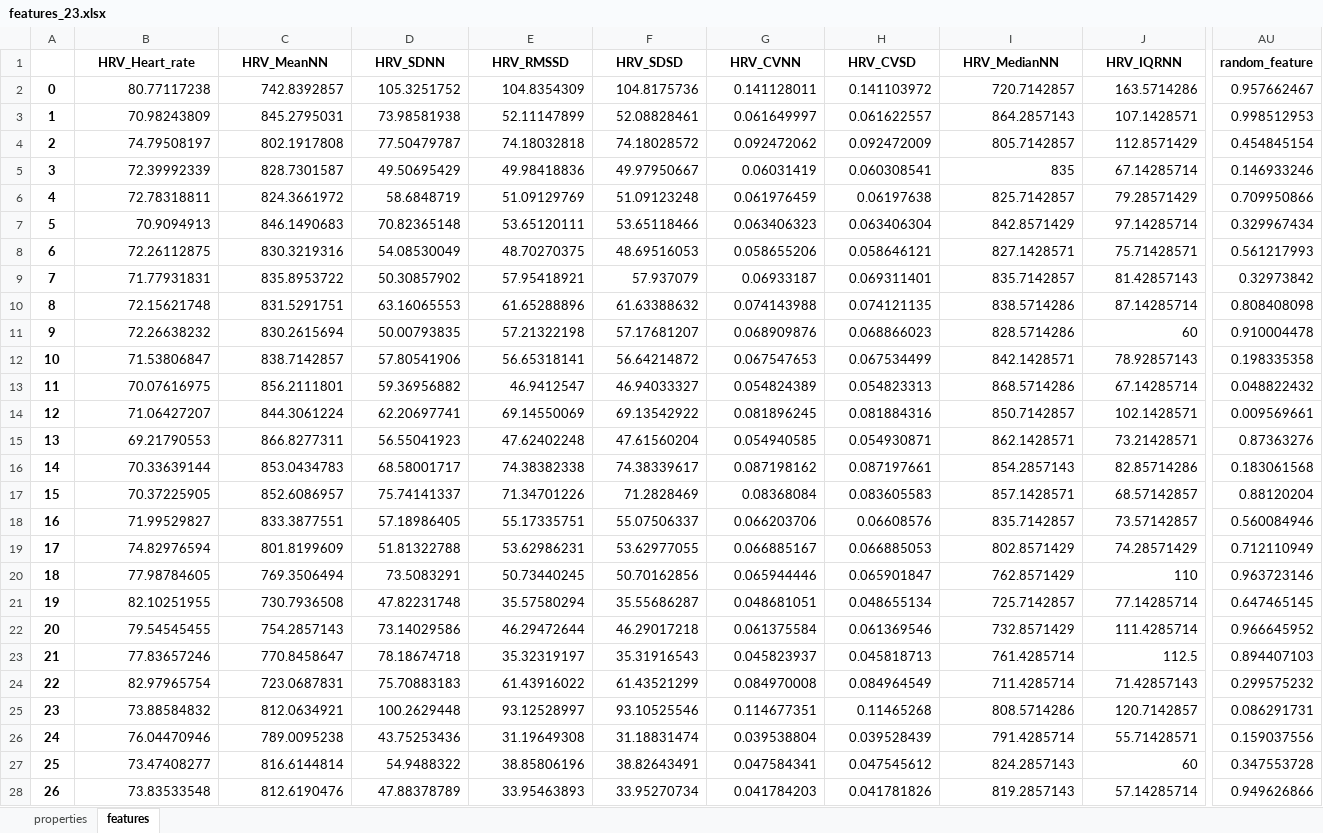
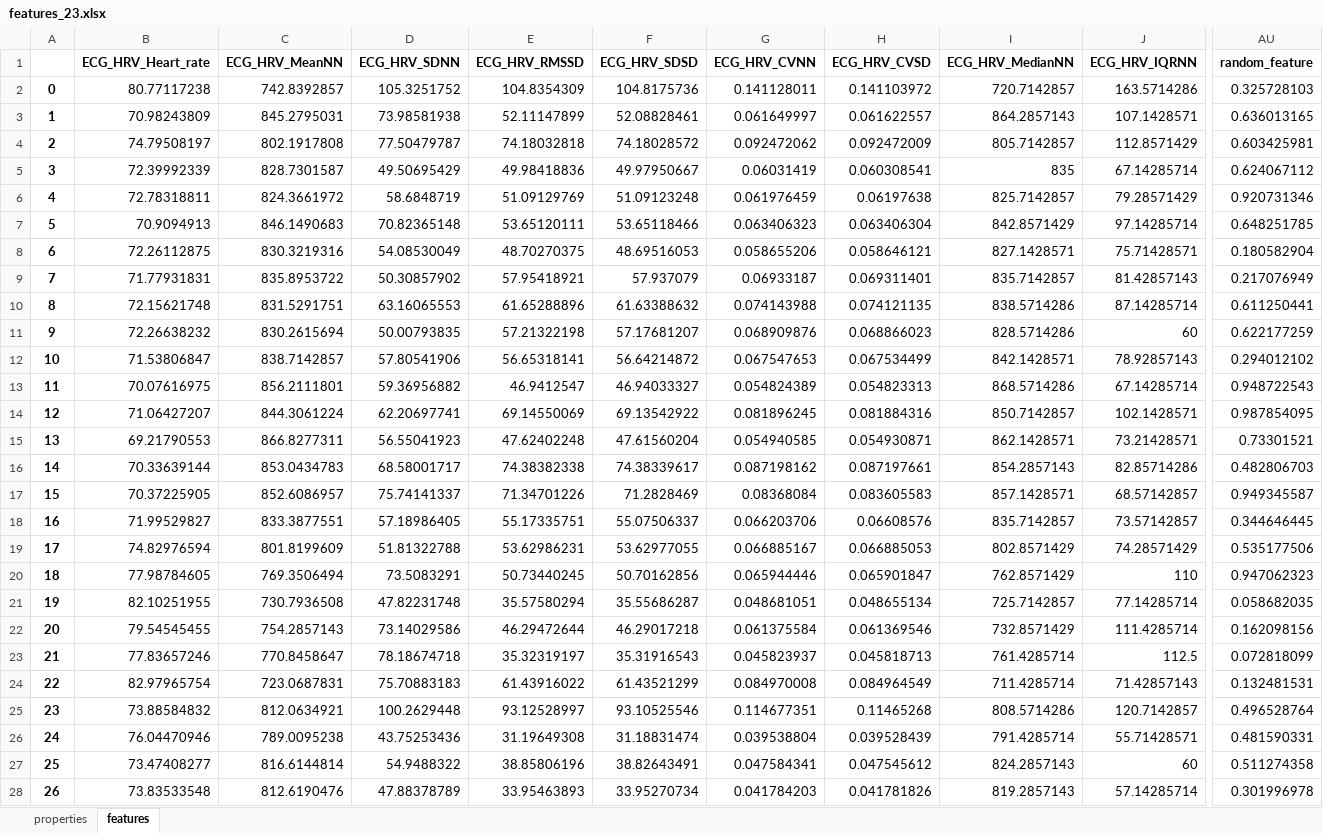
Before and after one commit to SjdTl/BioSensing, an Excel workbook: Cache/Features/features_23.xlsx, sheet features, drawn as a sheet; only a part is shown, gaps mark what is left out; values as stored, in another font and other column widths than the file's, no borders; the diff covers the shown part only; the diff names each change by its address in the sheet, - before the commit and + after, or states it on an @@ line.

```diff
--- a/Cache/Features/features_23.xlsx (sheet features)
+++ b/Cache/Features/features_23.xlsx (sheet features)
-B1: HRV_Heart_rate
+B1: ECG_HRV_Heart_rate
-C1: HRV_MeanNN
+C1: ECG_HRV_MeanNN
-D1: HRV_SDNN
+D1: ECG_HRV_SDNN
-E1: HRV_RMSSD
+E1: ECG_HRV_RMSSD
-F1: HRV_SDSD
+F1: ECG_HRV_SDSD
-G1: HRV_CVNN
+G1: ECG_HRV_CVNN
-H1: HRV_CVSD
+H1: ECG_HRV_CVSD
-I1: HRV_MedianNN
+I1: ECG_HRV_MedianNN
-J1: HRV_IQRNN
+J1: ECG_HRV_IQRNN
-AU2 (random_feature): 0.957662467
+AU2 (random_feature): 0.325728103
-AU3 (random_feature): 0.998512953
+AU3 (random_feature): 0.636013165
-AU4 (random_feature): 0.454845154
+AU4 (random_feature): 0.603425981
-AU5 (random_feature): 0.146933246
+AU5 (random_feature): 0.624067112
-AU6 (random_feature): 0.709950866
+AU6 (random_feature): 0.920731346
-AU7 (random_feature): 0.329967434
+AU7 (random_feature): 0.648251785
-AU8 (random_feature): 0.561217993
+AU8 (random_feature): 0.180582904
-AU9 (random_feature): 0.32973842
+AU9 (random_feature): 0.217076949
-AU10 (random_feature): 0.808408098
+AU10 (random_feature): 0.611250441
-AU11 (random_feature): 0.910004478
+AU11 (random_feature): 0.622177259
-AU12 (random_feature): 0.198335358
+AU12 (random_feature): 0.294012102
-AU13 (random_feature): 0.048822432
+AU13 (random_feature): 0.948722543
-AU14 (random_feature): 0.009569661
+AU14 (random_feature): 0.987854095
-AU15 (random_feature): 0.87363276
+AU15 (random_feature): 0.73301521
-AU16 (random_feature): 0.183061568
+AU16 (random_feature): 0.482806703
-AU17 (random_feature): 0.88120204
+AU17 (random_feature): 0.949345587
-AU18 (random_feature): 0.560084946
+AU18 (random_feature): 0.344646445
-AU19 (random_feature): 0.712110949
+AU19 (random_feature): 0.535177506
-AU20 (random_feature): 0.963723146
+AU20 (random_feature): 0.947062323
-AU21 (random_feature): 0.647465145
+AU21 (random_feature): 0.058682035
-AU22 (random_feature): 0.966645952
+AU22 (random_feature): 0.162098156
-AU23 (random_feature): 0.894407103
+AU23 (random_feature): 0.072818099
-AU24 (random_feature): 0.299575232
+AU24 (random_feature): 0.132481531
-AU25 (random_feature): 0.086291731
+AU25 (random_feature): 0.496528764
-AU26 (random_feature): 0.159037556
+AU26 (random_feature): 0.481590331
-AU27 (random_feature): 0.347553728
+AU27 (random_feature): 0.511274358
-AU28 (random_feature): 0.949626866
+AU28 (random_feature): 0.301996978
```
Also changed, not shown: 714 edited cells elsewhere in this sheet, sheet properties, Cache/Metrics/Metrics_40.xlsx, 47 other files.
